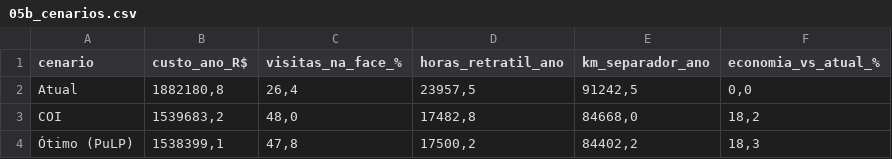
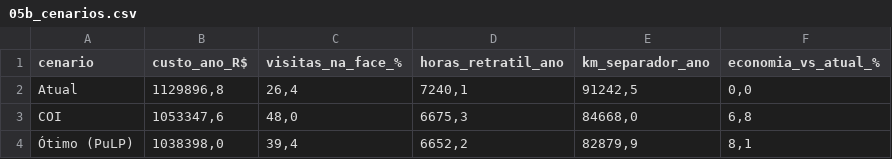
Before and after one commit to Mazeik/multi-temperature-dc-simulation, a CSV file: reports/phase5/05b_cenarios.csv, drawn as a sheet.

```diff
--- a/reports/phase5/05b_cenarios.csv
+++ b/reports/phase5/05b_cenarios.csv
@@ -1,4 +1,4 @@
 cenario;custo_ano_R$;visitas_na_face_%;horas_retratil_ano;km_separador_ano;economia_vs_atual_%
-Atual;1882180,8;26,4;23957,5;91242,5;0,0
-COI;1539683,2;48,0;17482,8;84668,0;18,2
-Ótimo (PuLP);1538399,1;47,8;17500,2;84402,2;18,3
+Atual;1129896,8;26,4;7240,1;91242,5;0,0
+COI;1053347,6;48,0;6675,3;84668,0;6,8
+Ótimo (PuLP);1038398,0;39,4;6652,2;82879,9;8,1
```
Also changed, not shown: reports/phase5/05b_plano_transicao.csv, reports/savings_register.csv, 11 other files.
